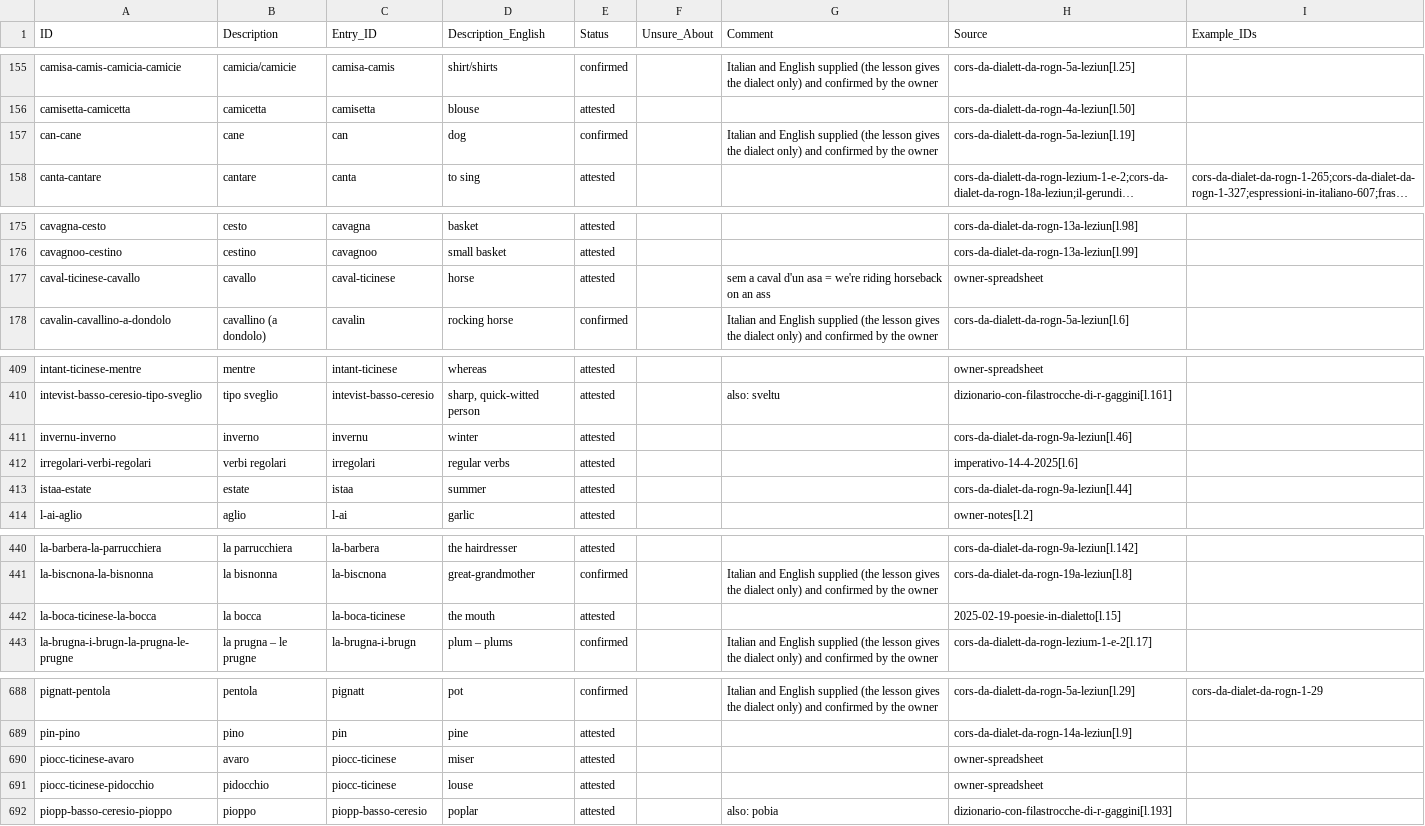
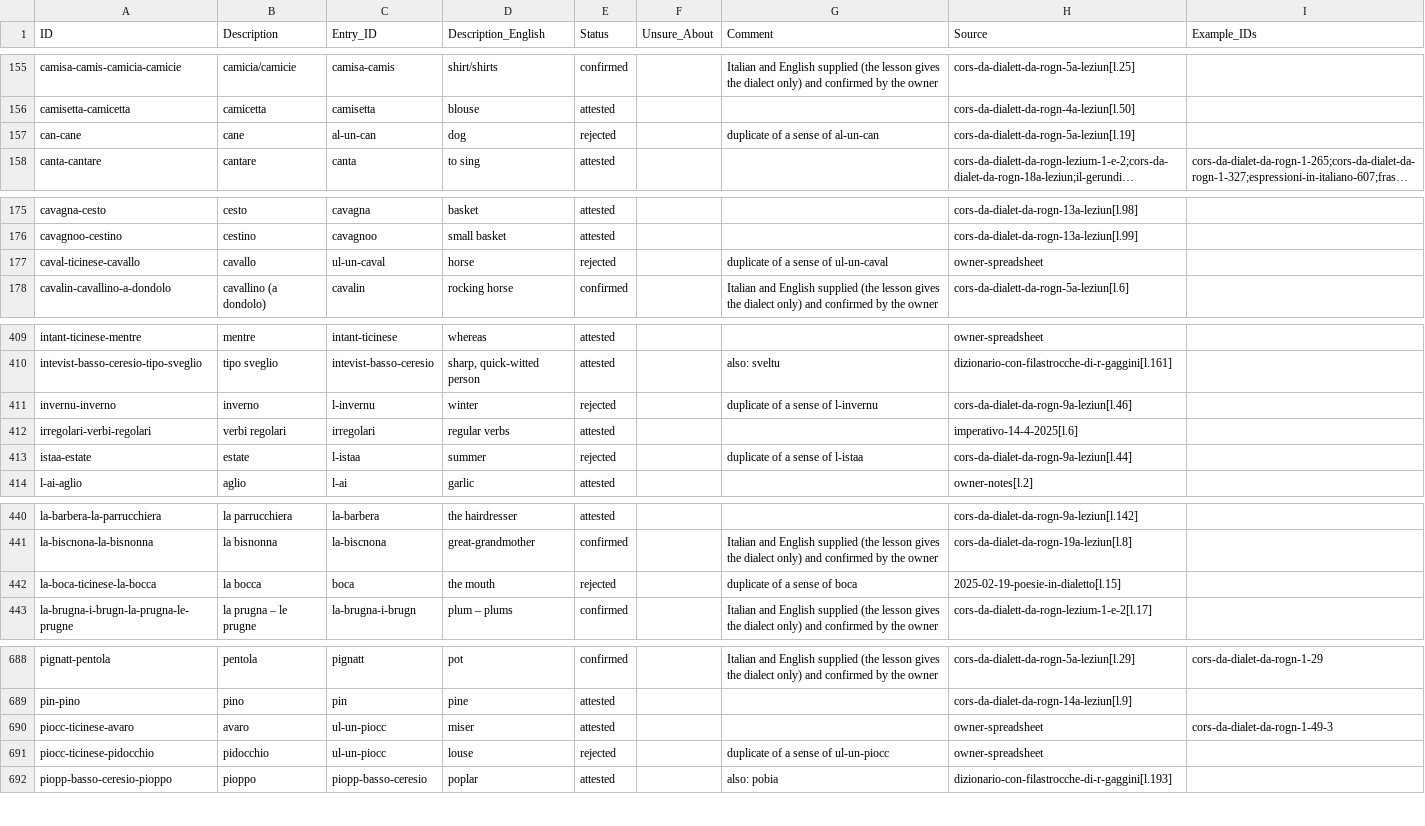
Before and after one commit to michaelmaguire/languages, a CSV file: cldf/senses.csv, drawn as a sheet; only a part is shown, gaps mark what is left out; long unchanged cells end in …; the diff covers the shown part only; the diff names each change by its address in the sheet, - before the commit and + after, or states it on an @@ line.

```diff
--- a/cldf/senses.csv
+++ b/cldf/senses.csv
-C157 (Entry_ID): can
+C157 (Entry_ID): al-un-can
-E157 (Status): confirmed
+E157 (Status): rejected
-G157 (Comment): Italian and English supplied (the lesson gives the dialect only) and confirmed by the owner
+G157 (Comment): duplicate of a sense of al-un-can
-C177 (Entry_ID): caval-ticinese
+C177 (Entry_ID): ul-un-caval
-E177 (Status): attested
+E177 (Status): rejected
-G177 (Comment): sem a caval d'un asa = we're riding horseback on an ass
+G177 (Comment): duplicate of a sense of ul-un-caval
-C411 (Entry_ID): invernu
+C411 (Entry_ID): l-invernu
-E411 (Status): attested
+E411 (Status): rejected
-G411 (Comment): (empty)
+G411 (Comment): duplicate of a sense of l-invernu
-C413 (Entry_ID): istaa
+C413 (Entry_ID): l-istaa
-E413 (Status): attested
+E413 (Status): rejected
-G413 (Comment): (empty)
+G413 (Comment): duplicate of a sense of l-istaa
-C442 (Entry_ID): la-boca-ticinese
+C442 (Entry_ID): boca
-E442 (Status): attested
+E442 (Status): rejected
-G442 (Comment): (empty)
+G442 (Comment): duplicate of a sense of boca
-C690:C691 (Entry_ID): piocc-ticinese
+C690:C691 (Entry_ID): ul-un-piocc
-I690 (Example_IDs): (empty)
+I690 (Example_IDs): cors-da-dialet-da-rogn-1-49-3
-E691 (Status): attested
+E691 (Status): rejected
-G691 (Comment): (empty)
+G691 (Comment): duplicate of a sense of ul-un-piocc
```
Also changed, not shown: 7 edited cells elsewhere in this file, cldf/entries.csv, cldf/variants.csv, 16 other files.
